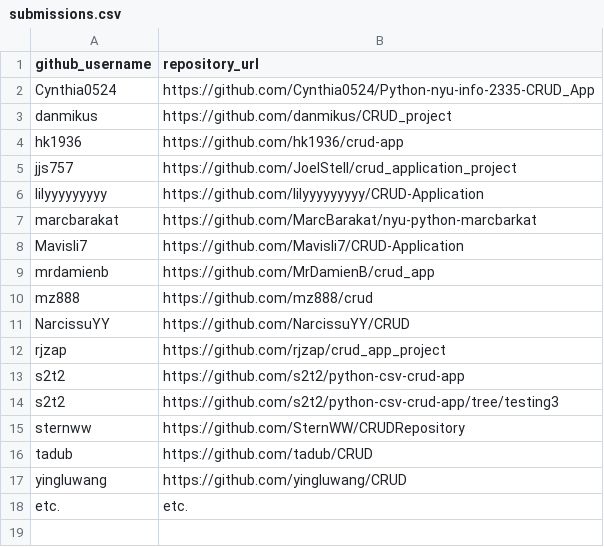
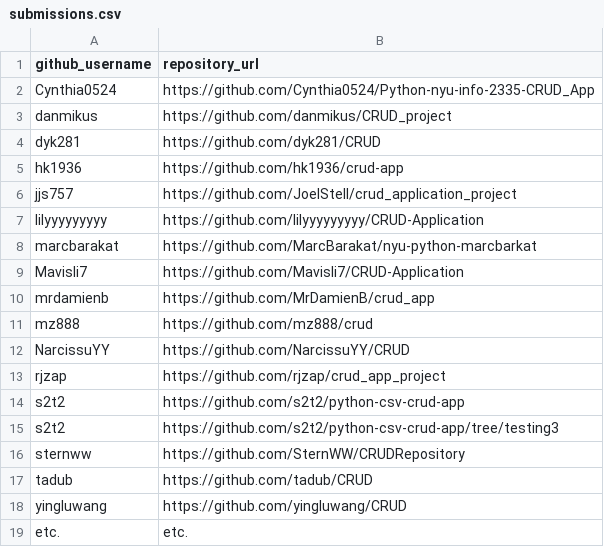
Before and after one commit to prof-rossetti/nyu-info-2335-201706, a CSV file: projects/crud-app/submissions.csv, drawn as a sheet; the diff names each change by its address in the sheet, - before the commit and + after, or states it on an @@ line.

Commit message:
submit

```diff
--- a/projects/crud-app/submissions.csv
+++ b/projects/crud-app/submissions.csv
+row 4: dyk281 | https://github.com/dyk281/CRUD
```
